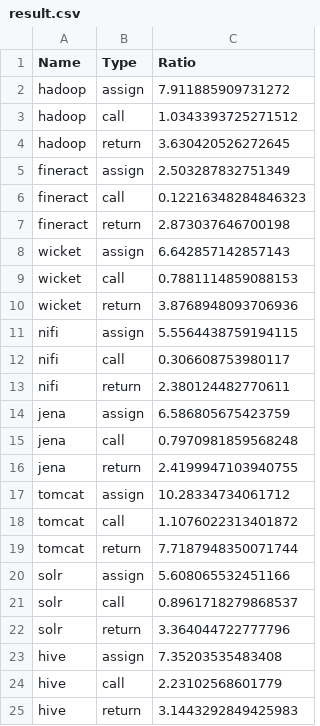
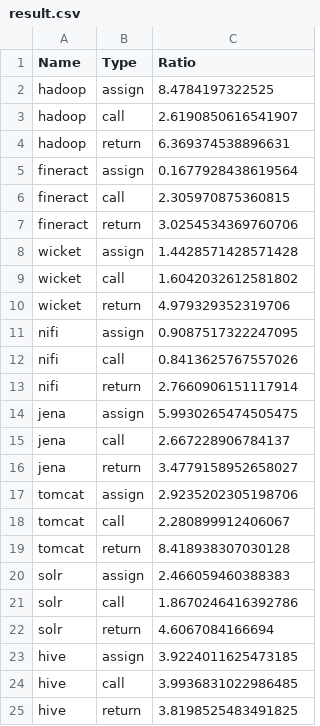
Before and after one commit to aoli-al/exchain, a CSV file: applications/scripts/data/result.csv, drawn as a sheet.

```diff
--- a/applications/scripts/data/result.csv
+++ b/applications/scripts/data/result.csv
@@ -1,25 +1,25 @@
 Name, Type, Ratio
-hadoop, assign, 7.911885909731272
-hadoop, call, 1.0343393725271512
-hadoop, return, 3.630420526272645
-fineract, assign, 2.503287832751349
-fineract, call, 0.12216348284846323
-fineract, return, 2.873037646700198
-wicket, assign, 6.642857142857143
-wicket, call, 0.7881114859088153
-wicket, return, 3.8768948093706936
-nifi, assign, 5.5564438759194115
-nifi, call, 0.306608753980117
-nifi, return, 2.380124482770611
-jena, assign, 6.586805675423759
-jena, call, 0.7970981859568248
-jena, return, 2.4199947103940755
-tomcat, assign, 10.28334734061712
-tomcat, call, 1.1076022313401872
-tomcat, return, 7.7187948350071744
-solr, assign, 5.608065532451166
-solr, call, 0.8961718279868537
-solr, return, 3.364044722777796
-hive, assign, 7.35203535483408
-hive, call, 2.23102568601779
-hive, return, 3.1443292849425983
+hadoop, assign, 8.4784197322525
+hadoop, call, 2.6190850616541907
+hadoop, return, 6.369374538896631
+fineract, assign, 0.1677928438619564
+fineract, call, 2.305970875360815
+fineract, return, 3.0254534369760706
+wicket, assign, 1.4428571428571428
+wicket, call, 1.6042032612581802
+wicket, return, 4.979329352319706
+nifi, assign, 0.9087517322247095
+nifi, call, 0.8413625767557026
+nifi, return, 2.7660906151117914
+jena, assign, 5.9930265474505475
+jena, call, 2.667228906784137
+jena, return, 3.4779158952658027
+tomcat, assign, 2.9235202305198706
+tomcat, call, 2.280899912406067
+tomcat, return, 8.418938307030128
+solr, assign, 2.466059460388383
+solr, call, 1.8670246416392786
+solr, return, 4.6067084166694
+hive, assign, 3.9224011625473185
+hive, call, 3.9936831022986485
+hive, return, 3.8198525483491825
```
Also changed, not shown: 2 other files.
